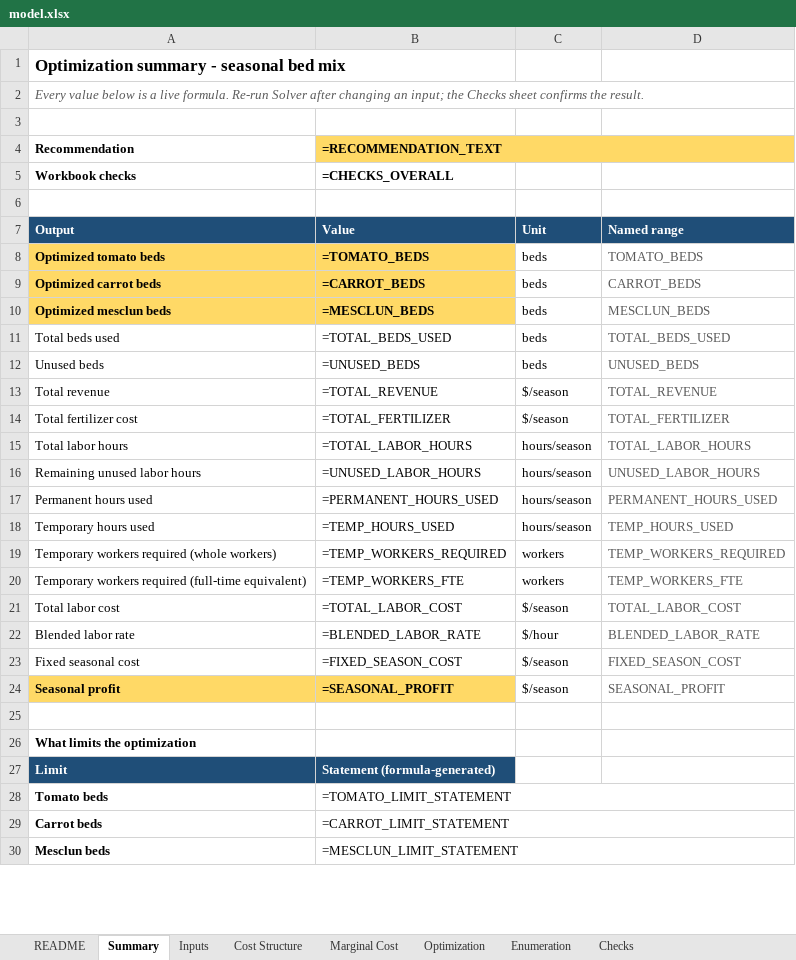
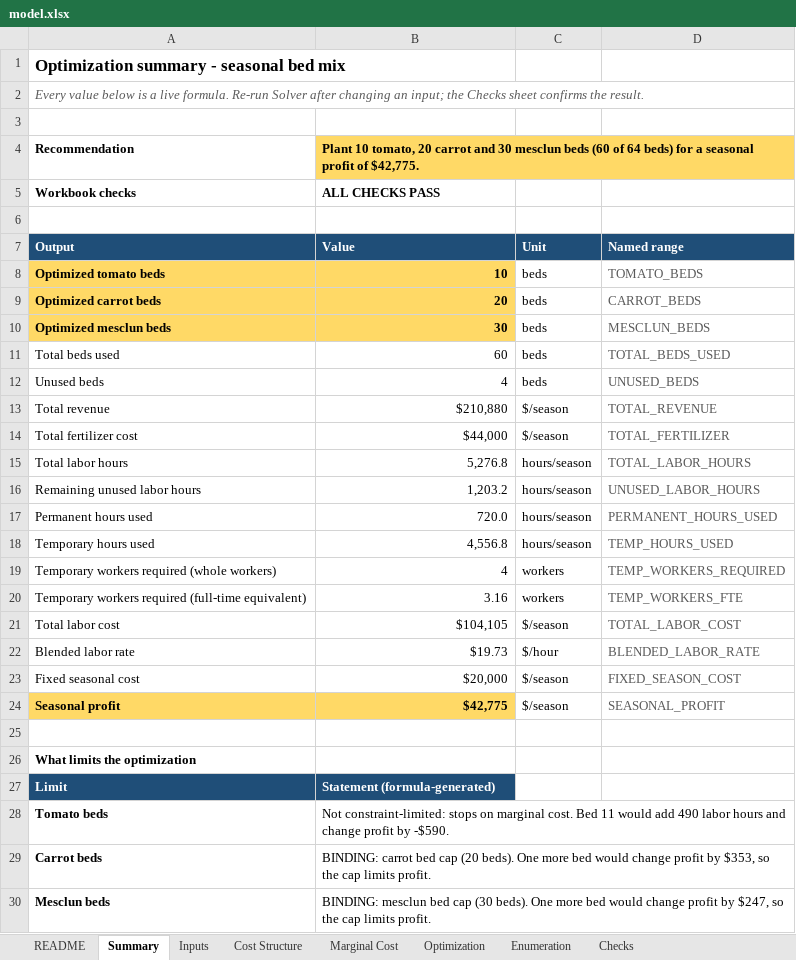
Before and after one commit to NickLozanov/Nicholas-Lozanoff, an Excel workbook: capabilities/marginal-analysis/model.xlsx, sheet Summary, drawn as a sheet; only a part is shown; values as stored, in another font and other column widths than the file's, no borders; formulas without a stored value are shown as written; conditional formats not drawn; the diff covers the shown part only; the diff names each change by its address in the sheet, - before the commit and + after, or states it on an @@ line.

```diff
--- a/capabilities/marginal-analysis/model.xlsx (sheet Summary)
+++ b/capabilities/marginal-analysis/model.xlsx (sheet Summary)
-B4 (Value): =RECOMMENDATION_TEXT
+B4 (Value): Plant 10 tomato, 20 carrot and 30 mesclun beds (60 of 64 beds) for a seasonal profit of $42,775.
-B5 (Value): =CHECKS_OVERALL
+B5 (Value): ALL CHECKS PASS
-B8 (Value): =TOMATO_BEDS
+B8 (Value): 10
-B9 (Value): =CARROT_BEDS
+B9 (Value): 20
-B10 (Value): =MESCLUN_BEDS
+B10 (Value): 30
-B11 (Value): =TOTAL_BEDS_USED
+B11 (Value): 60
-B12 (Value): =UNUSED_BEDS
+B12 (Value): 4
-B13 (Value): =TOTAL_REVENUE
+B13 (Value): $210,880
-B14 (Value): =TOTAL_FERTILIZER
+B14 (Value): $44,000
-B15 (Value): =TOTAL_LABOR_HOURS
+B15 (Value): 5,276.8
-B16 (Value): =UNUSED_LABOR_HOURS
+B16 (Value): 1,203.2
-B17 (Value): =PERMANENT_HOURS_USED
+B17 (Value): 720.0
-B18 (Value): =TEMP_HOURS_USED
+B18 (Value): 4,556.8
-B19 (Value): =TEMP_WORKERS_REQUIRED
+B19 (Value): 4
-B20 (Value): =TEMP_WORKERS_FTE
+B20 (Value): 3.16
-B21 (Value): =TOTAL_LABOR_COST
+B21 (Value): $104,105
-B22 (Value): =BLENDED_LABOR_RATE
+B22 (Value): $19.73
-B23 (Value): =FIXED_SEASON_COST
+B23 (Value): $20,000
-B24 (Value): =SEASONAL_PROFIT
+B24 (Value): $42,775
-B28 (Value): =TOMATO_LIMIT_STATEMENT
+B28 (Value): Not constraint-limited: stops on marginal cost. Bed 11 would add 490 labor hours and change profit by -$590.
-B29 (Value): =CARROT_LIMIT_STATEMENT
+B29 (Value): BINDING: carrot bed cap (20 beds). One more bed would change profit by $353, so the cap limits profit.
-B30 (Value): =MESCLUN_LIMIT_STATEMENT
+B30 (Value): BINDING: mesclun bed cap (30 beds). One more bed would change profit by $247, so the cap limits profit.
```
Also changed, not shown: 13 edited cells elsewhere in this sheet, sheet Enumeration, sheet Marginal Cost, sheet Optimization, sheet Checks, sheet Cost Structure, sheet Inputs.
